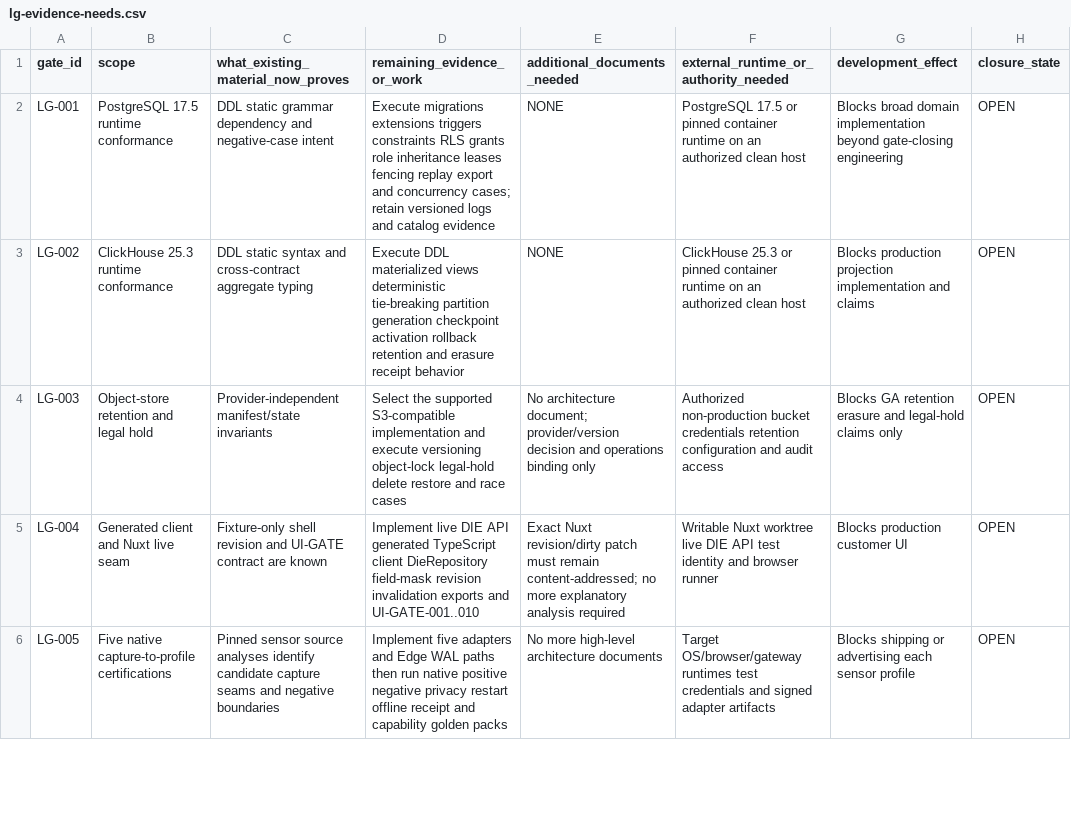
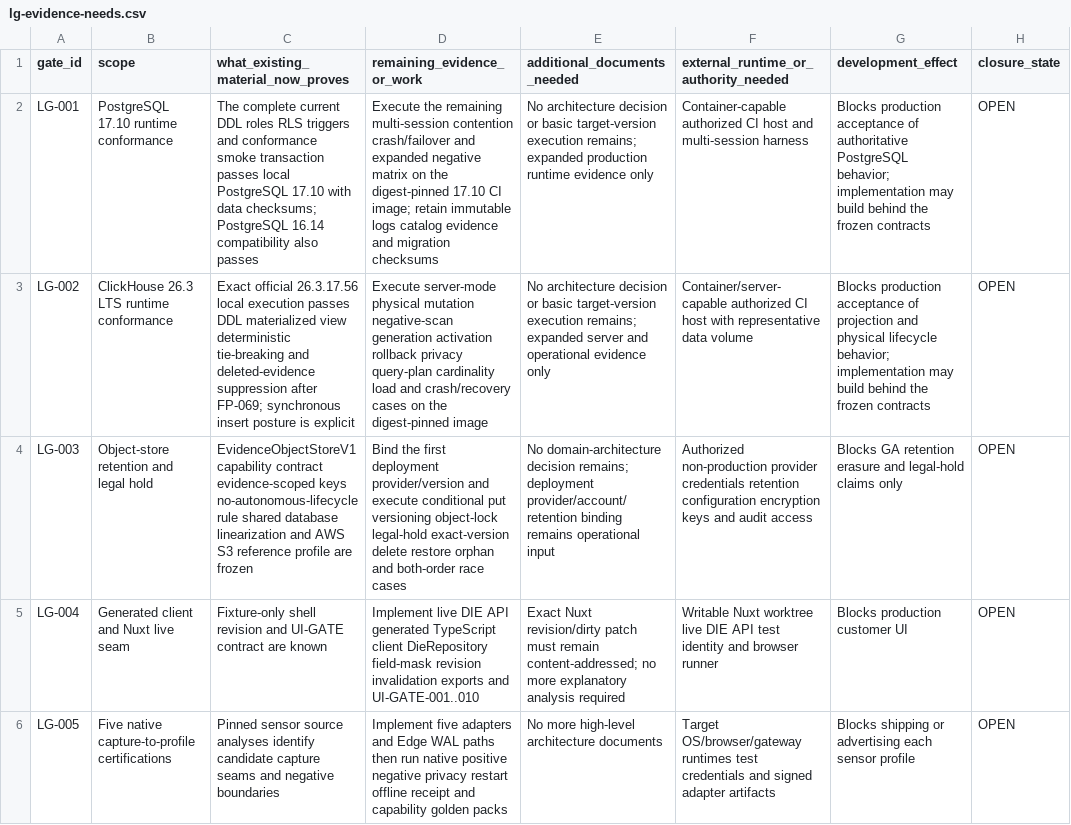
Before and after one commit to amjad-f35/quilr2-cross-sensor, a CSV file: starliner-ga/passes/01-discovery-inventory-evidence/implementation-freeze/registers/lg-evidence-needs.csv, drawn as a sheet; only a part is shown; the diff covers the shown part only; the diff names each change by its address in the sheet, - before the commit and + after, or states it on an @@ line.

Commit message:
Freeze and runtime-revalidate DIE architecture

```diff
--- a/starliner-ga/passes/01-discovery-inventory-evidence/implementation-freeze/registers/lg-evidence-needs.csv
+++ b/starliner-ga/passes/01-discovery-inventory-evidence/implementation-freeze/registers/lg-evidence-needs.csv
-B2 (scope): PostgreSQL 17.5 runtime conformance
+B2 (scope): PostgreSQL 17.10 runtime conformance
-C2: DDL static grammar dependency and negative-case intent
+C2: The complete current DDL roles RLS triggers and conformance smoke transaction passes local PostgreSQL 17.10 with data checksums; PostgreSQL 16.14 compatibility also passes
-D2 (remaining_evidence_or_work): Execute migrations extensions triggers constraints RLS grants role inheritance leases fencing replay export and concurrency cases; retain versioned logs and catalog evidence
+D2 (remaining_evidence_or_work): Execute the remaining multi-session contention crash/failover and expanded negative matrix on the digest-pinned 17.10 CI image; retain immutable logs catalog evidence and migration checksums
-E2 (additional_documents_needed): NONE
+E2 (additional_documents_needed): No architecture decision or basic target-version execution remains; expanded production runtime evidence only
-F2: PostgreSQL 17.5 or pinned container runtime on an authorized clean host
+F2: Container-capable authorized CI host and multi-session harness
-G2 (development_effect): Blocks broad domain implementation beyond gate-closing engineering
+G2 (development_effect): Blocks production acceptance of authoritative PostgreSQL behavior; implementation may build behind the frozen contracts
-B3 (scope): ClickHouse 25.3 runtime conformance
+B3 (scope): ClickHouse 26.3 LTS runtime conformance
-C3: DDL static syntax and cross-contract aggregate typing
+C3: Exact official 26.3.17.56 local execution passes DDL materialized view deterministic tie-breaking and deleted-evidence suppression after FP-069; synchronous insert posture is explicit
-D3 (remaining_evidence_or_work): Execute DDL materialized views deterministic tie-breaking partition generation checkpoint activation rollback retention and erasure receipt behavior
+D3 (remaining_evidence_or_work): Execute server-mode physical mutation negative-scan generation activation rollback privacy query-plan cardinality load and crash/recovery cases on the digest-pinned image
-E3 (additional_documents_needed): NONE
+E3 (additional_documents_needed): No architecture decision or basic target-version execution remains; expanded server and operational evidence only
-F3: ClickHouse 25.3 or pinned container runtime on an authorized clean host
+F3: Container/server-capable authorized CI host with representative data volume
-G3 (development_effect): Blocks production projection implementation and claims
+G3 (development_effect): Blocks production acceptance of projection and physical lifecycle behavior; implementation may build behind the frozen contracts
-C4: Provider-independent manifest/state invariants
+C4: EvidenceObjectStoreV1 capability contract evidence-scoped keys no-autonomous-lifecycle rule shared database linearization and AWS S3 reference profile are frozen
-D4 (remaining_evidence_or_work): Select the supported S3-compatible implementation and execute versioning object-lock legal-hold delete restore and race cases
+D4 (remaining_evidence_or_work): Bind the first deployment provider/version and execute conditional put versioning object-lock legal-hold exact-version delete restore orphan and both-order race cases
-E4 (additional_documents_needed): No architecture document; provider/version decision and operations binding only
+E4 (additional_documents_needed): No domain-architecture decision remains; deployment provider/account/retention binding remains operational input
-F4: Authorized non-production bucket credentials retention configuration and audit…
+F4: Authorized non-production provider credentials retention configuration encryption keys and audit…
```
Also changed, not shown: 2 edited cells elsewhere in this file, starliner-ga/passes/01-discovery-inventory-evidence/implementation-freeze/registers/data-authority.csv, 30 other files.
